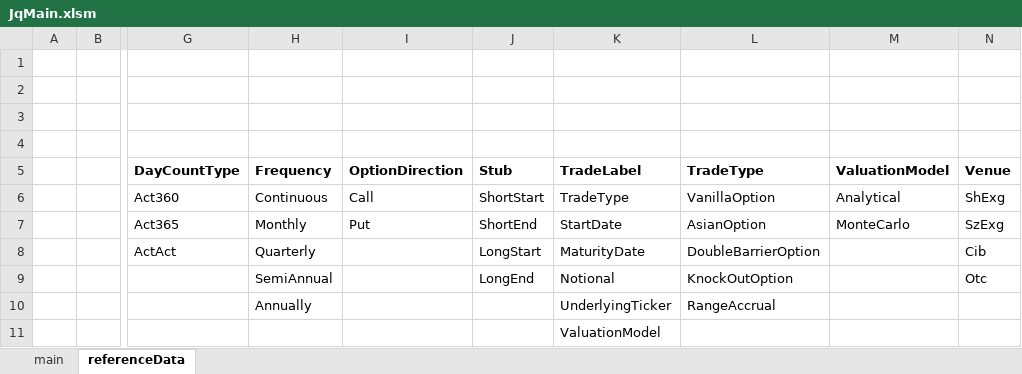
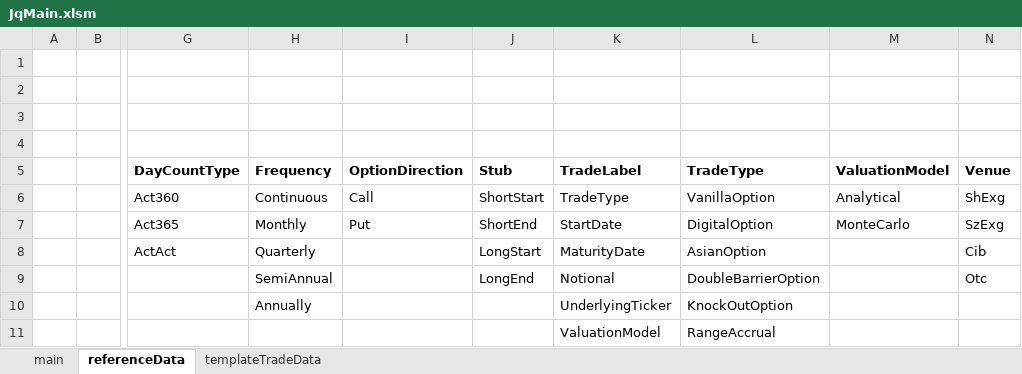
Before and after one commit to superfluidLW/jq, an Excel workbook: jq_core/src/main/resources/JqMain.xlsm, sheet referenceData, drawn as a sheet; only a part is shown, gaps mark what is left out; values as stored, in another font and other column widths than the file's, no borders; the diff names each change by its address in the sheet, - before the commit and + after, or states it on an @@ line.

```diff
--- a/jq_core/src/main/resources/JqMain.xlsm (sheet referenceData)
+++ b/jq_core/src/main/resources/JqMain.xlsm (sheet referenceData)
+sheet tab: templateTradeData
-L7 (TradeType): AsianOption
+L7 (TradeType): DigitalOption
-L8 (TradeType): DoubleBarrierOption
+L8 (TradeType): AsianOption
-L9 (TradeType): KnockOutOption
+L9 (TradeType): DoubleBarrierOption
-L10 (TradeType): RangeAccrual
+L10 (TradeType): KnockOutOption
-L11 (TradeType): (empty)
+L11 (TradeType): RangeAccrual
```
Also changed, not shown: sheet main, 6 other files.
